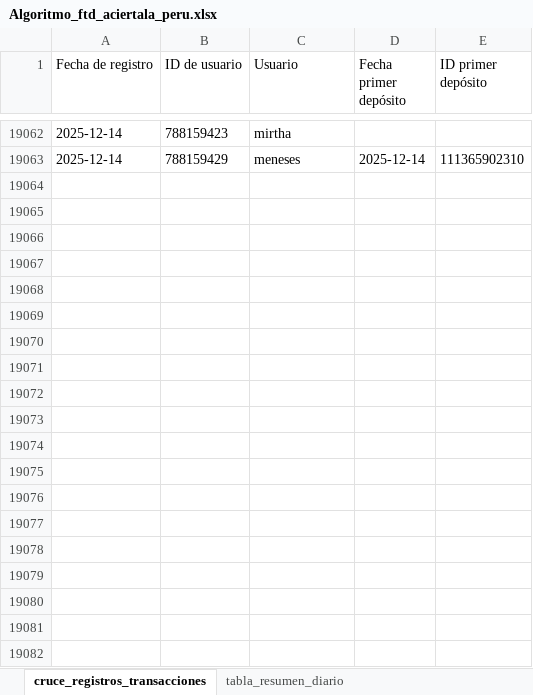
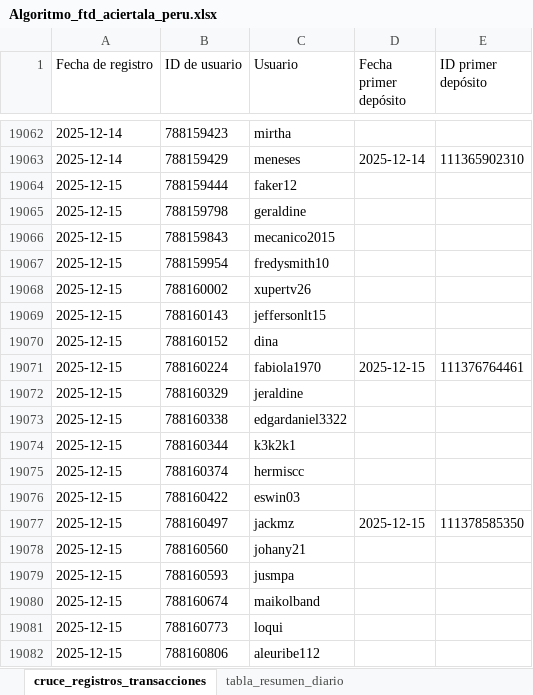
Before and after one commit to james5777/FTD-s-Aciertala, an Excel workbook: Algoritmo_ftd_aciertala_peru.xlsx, sheet cruce_registros_transacciones, drawn as a sheet; only a part is shown, gaps mark what is left out; values as stored, in another font and other column widths than the file's, no borders; table styles not drawn; the diff covers the shown part only; the diff names each change by its address in the sheet, - before the commit and + after, or states it on an @@ line.

```diff
--- a/Algoritmo_ftd_aciertala_peru.xlsx (sheet cruce_registros_transacciones)
+++ b/Algoritmo_ftd_aciertala_peru.xlsx (sheet cruce_registros_transacciones)
+row 19064: 2025-12-15 | 788159444 | faker12
+row 19065: 2025-12-15 | 788159798 | geraldine
+row 19066: 2025-12-15 | 788159843 | mecanico2015
+row 19067: 2025-12-15 | 788159954 | fredysmith10
+row 19068: 2025-12-15 | 788160002 | xupertv26
+row 19069: 2025-12-15 | 788160143 | jeffersonlt15
+row 19070: 2025-12-15 | 788160152 | dina
+row 19071: 2025-12-15 | 788160224 | fabiola1970 | 2025-12-15 | 111376764461
+row 19072: 2025-12-15 | 788160329 | jeraldine
+row 19073: 2025-12-15 | 788160338 | edgardaniel3322
+row 19074: 2025-12-15 | 788160344 | k3k2k1
+row 19075: 2025-12-15 | 788160374 | hermiscc
+row 19076: 2025-12-15 | 788160422 | eswin03
+row 19077: 2025-12-15 | 788160497 | jackmz | 2025-12-15 | 111378585350
+row 19078: 2025-12-15 | 788160560 | johany21
+row 19079: 2025-12-15 | 788160593 | jusmpa
+row 19080: 2025-12-15 | 788160674 | maikolband
+row 19081: 2025-12-15 | 788160773 | loqui
+row 19082: 2025-12-15 | 788160806 | aleuribe112
```
Also changed, not shown: 17 added rows and 2 edited cells elsewhere in this sheet, sheet tabla_resumen_diario, Archivos/Diario-ACPE.xlsx, 6 other files.
